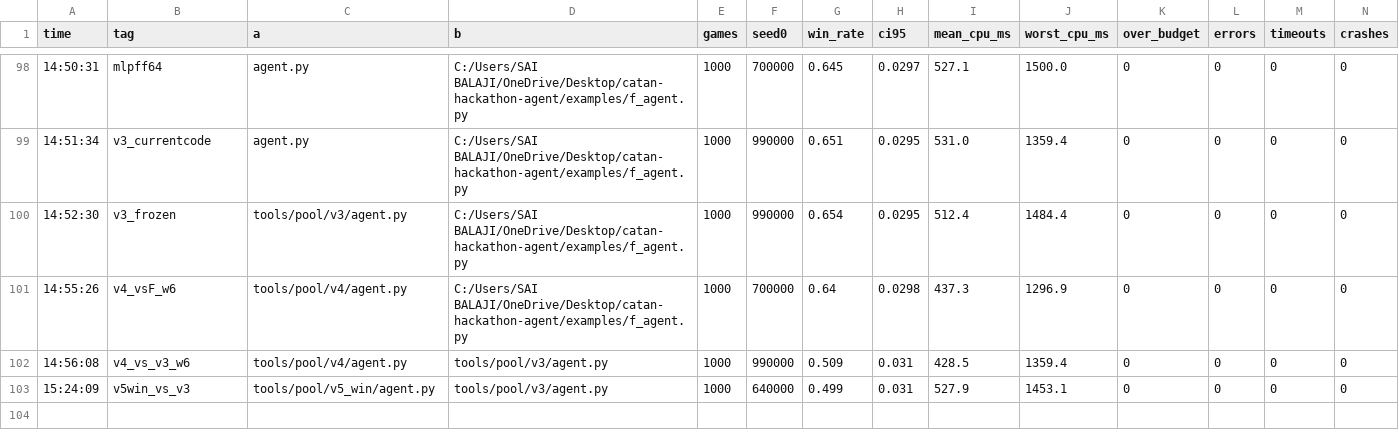
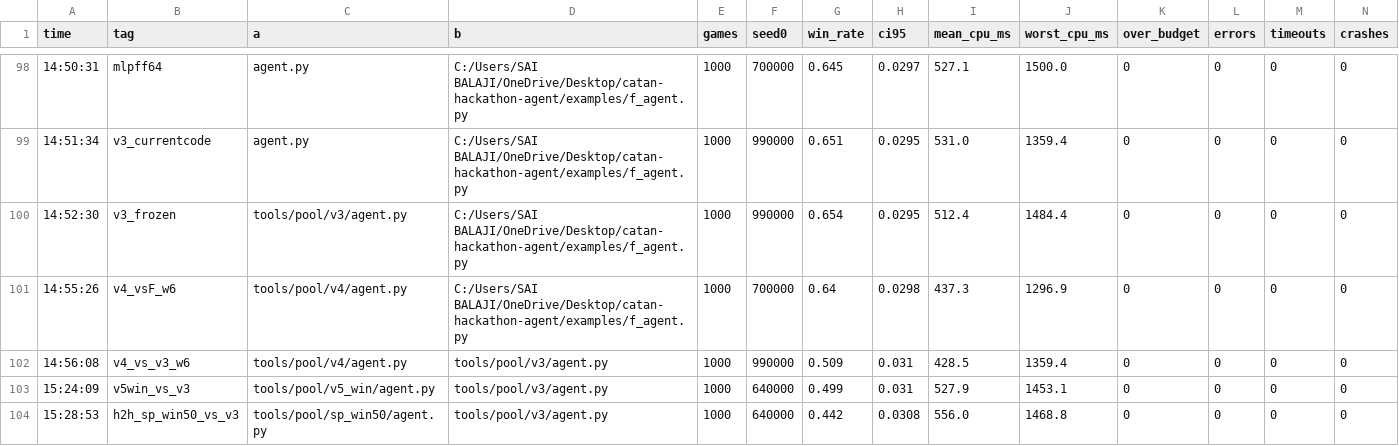
Before and after one commit to SaiBalajiSonga/hyde, a CSV file: tools/results.csv, drawn as a sheet; only a part is shown, gaps mark what is left out; rows hold the shown columns only; the diff names each change by its address in the sheet, - before the commit and + after, or states it on an @@ line.

```diff
--- a/tools/results.csv
+++ b/tools/results.csv
+row 104: 15:28:53 | h2h_sp_win50_vs_v3 | tools/pool/sp_win50/agent.py | tools/pool/v3/agent.py | 1000 | 640000 | 0.442 | 0.0308 | 556.0 | 1468.8 | 0 | 0 | 0 | 0
```
